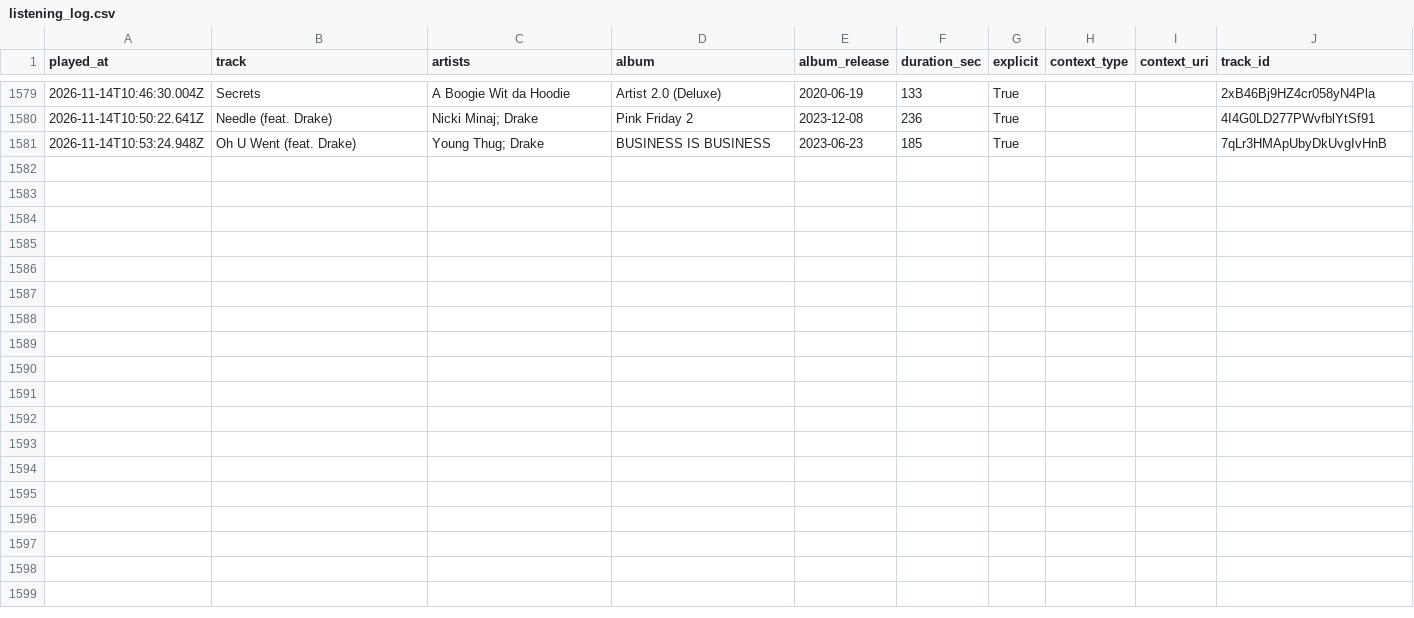
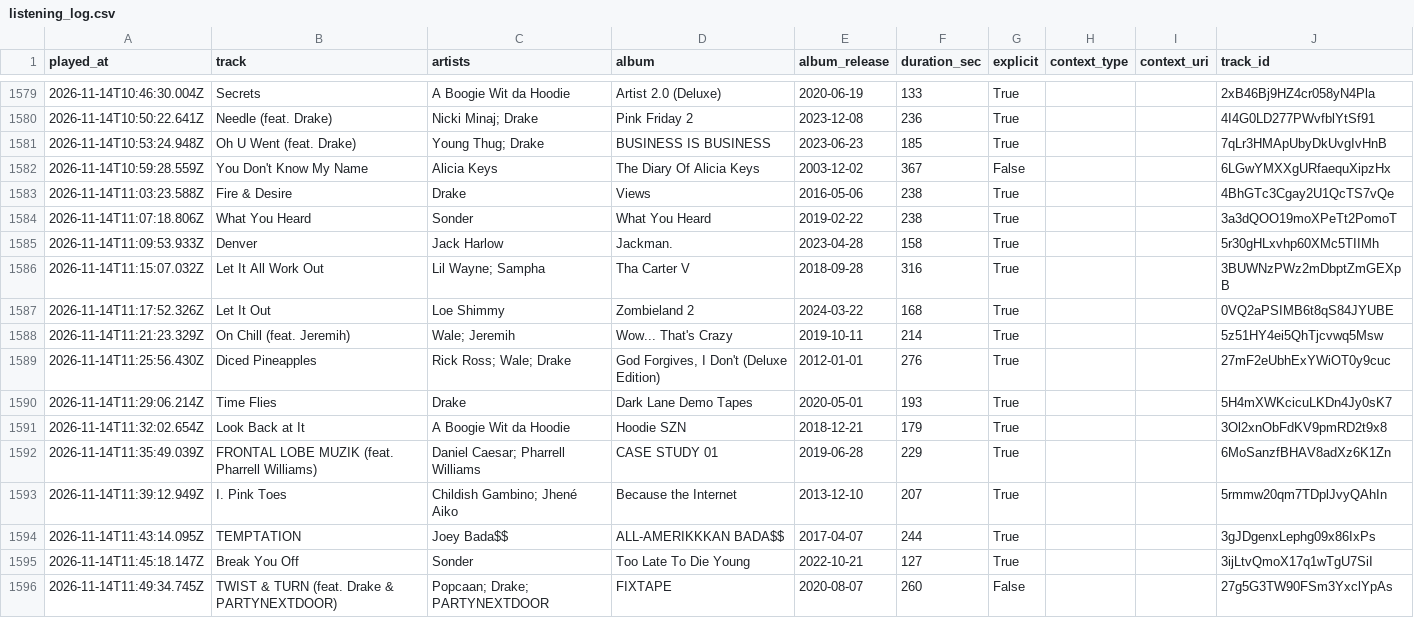
Before and after one commit to mperry2006/Spotify-listening-log, a CSV file: data/listening_log.csv, drawn as a sheet; only a part is shown, gaps mark what is left out.

```diff
--- a/data/listening_log.csv
+++ b/data/listening_log.csv
@@ -1581 +1581,16 @@ played_at,track,artists,album,album_release,duration_sec,explicit,context_type,c
 2026-11-14T10:53:24.948Z,Oh U Went (feat. Drake),Young Thug; Drake,BUSINESS IS BUSINESS,2023-06-23,185,True,,,7qLr3HMApUbyDkUvgIvHnB
+2026-11-14T10:59:28.559Z,You Don't Know My Name,Alicia Keys,The Diary Of Alicia Keys,2003-12-02,367,False,,,6LGwYMXXgURfaequXipzHx
+2026-11-14T11:03:23.588Z,Fire & Desire,Drake,Views,2016-05-06,238,True,,,4BhGTc3Cgay2U1QcTS7vQe
+2026-11-14T11:07:18.806Z,What You Heard,Sonder,What You Heard,2019-02-22,238,True,,,3a3dQOO19moXPeTt2PomoT
+2026-11-14T11:09:53.933Z,Denver,Jack Harlow,Jackman.,2023-04-28,158,True,,,5r30gHLxvhp60XMc5TIIMh
+2026-11-14T11:15:07.032Z,Let It All Work Out,Lil Wayne; Sampha,Tha Carter V,2018-09-28,316,True,,,3BUWNzPWz2mDbptZmGEXpB
+2026-11-14T11:17:52.326Z,Let It Out,Loe Shimmy,Zombieland 2,2024-03-22,168,True,,,0VQ2aPSIMB6t8qS84JYUBE
+2026-11-14T11:21:23.329Z,On Chill (feat. Jeremih),Wale; Jeremih,Wow... That's Crazy,2019-10-11,214,True,,,5z51HY4ei5QhTjcvwq5Msw
+2026-11-14T11:25:56.430Z,Diced Pineapples,Rick Ross; Wale; Drake,"God Forgives, I Don't (Deluxe Edition)",2012-01-01,276,True,,,27mF2eUbhExYWiOT0y9cuc
+2026-11-14T11:29:06.214Z,Time Flies,Drake,Dark Lane Demo Tapes,2020-05-01,193,True,,,5H4mXWKcicuLKDn4Jy0sK7
+2026-11-14T11:32:02.654Z,Look Back at It,A Boogie Wit da Hoodie,Hoodie SZN,2018-12-21,179,True,,,3Ol2xnObFdKV9pmRD2t9x8
+2026-11-14T11:35:49.039Z,FRONTAL LOBE MUZIK (feat. Pharrell Williams),Daniel Caesar; Pharrell Williams,CASE STUDY 01,2019-06-28,229,True,,,6MoSanzfBHAV8adXz6K1Zn
+2026-11-14T11:39:12.949Z,I. Pink Toes,Childish Gambino; Jhené Aiko,Because the Internet,2013-12-10,207,True,,,5rmmw20qm7TDplJvyQAhIn
+2026-11-14T11:43:14.095Z,TEMPTATION,Joey Bada$$,ALL-AMERIKKKAN BADA$$,2017-04-07,244,True,,,3gJDgenxLephg09x86IxPs
+2026-11-14T11:45:18.147Z,Break You Off,Sonder,Too Late To Die Young,2022-10-21,127,True,,,3ijLtvQmoX17q1wTgU7SiI
+2026-11-14T11:49:34.745Z,TWIST & TURN (feat. Drake & PARTYNEXTDOOR),Popcaan; Drake; PARTYNEXTDOOR,FIXTAPE,2020-08-07,260,False,,,27g5G3TW90FSm3YxclYpAs
```
Also changed, not shown: 3 other files.
